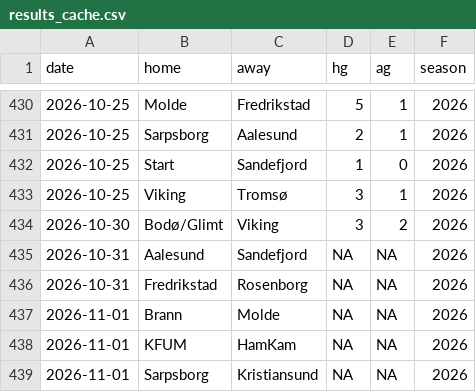
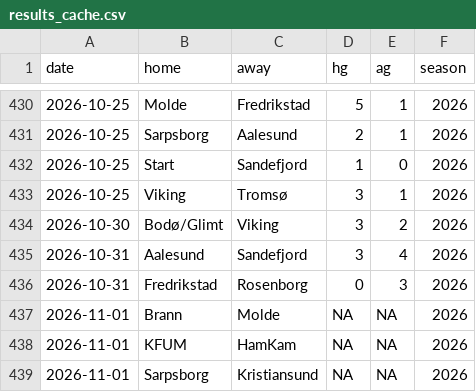
Before and after one commit to Ricosaur/Tippeliga-simulator, a CSV file: data/results_cache.csv, drawn as a sheet; only a part is shown, gaps mark what is left out.

```diff
--- a/data/results_cache.csv
+++ b/data/results_cache.csv
@@ -434,4 +434,4 @@ date,home,away,hg,ag,season
 2026-10-30,Bodø/Glimt,Viking,3,2,2026
-2026-10-31,Aalesund,Sandefjord,NA,NA,2026
-2026-10-31,Fredrikstad,Rosenborg,NA,NA,2026
+2026-10-31,Aalesund,Sandefjord,3,4,2026
+2026-10-31,Fredrikstad,Rosenborg,0,3,2026
 2026-11-01,Brann,Molde,NA,NA,2026
```
Also changed, not shown: 1 other file.
